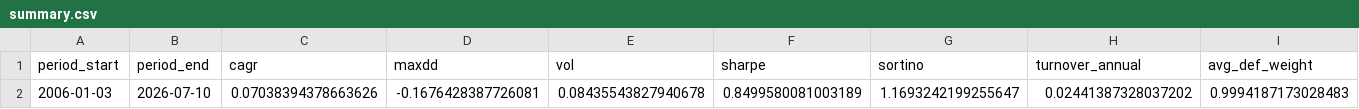
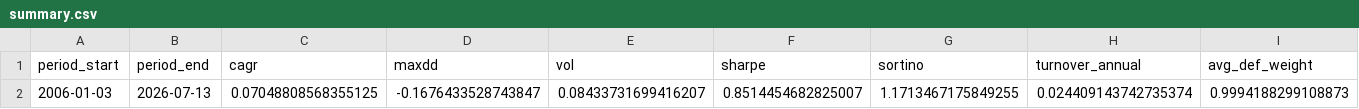
Before and after one commit to calinardeleanu88/tech-rotation-system, a CSV file: outputs/summary.csv, drawn as a sheet; only a part is shown; the diff covers the shown part only; the diff names each change by its address in the sheet, - before the commit and + after, or states it on an @@ line.

```diff
--- a/outputs/summary.csv
+++ b/outputs/summary.csv
-B2 (period_end): 2026-07-10
+B2 (period_end): 2026-07-13
-C2 (cagr): 0.07038394378663626
+C2 (cagr): 0.07048808568355125
-D2 (maxdd): -0.1676428387726081
+D2 (maxdd): -0.1676433528743847
-E2 (vol): 0.08435543827940678
+E2 (vol): 0.08433731699416207
-F2 (sharpe): 0.8499580081003189
+F2 (sharpe): 0.8514454682825007
-G2 (sortino): 1.1693242199255647
+G2 (sortino): 1.1713467175849255
-H2 (turnover_annual): 0.02441387328037202
+H2 (turnover_annual): 0.024409143742735374
-I2 (avg_def_weight): 0.9994187173028483
+I2 (avg_def_weight): 0.9994188299108873
```
Also changed, not shown: 1 edited cell elsewhere in this file, outputs/diagnostics.csv, outputs/equity.csv, 1 other file.
